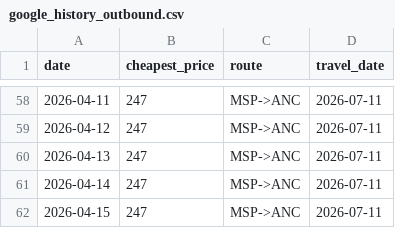
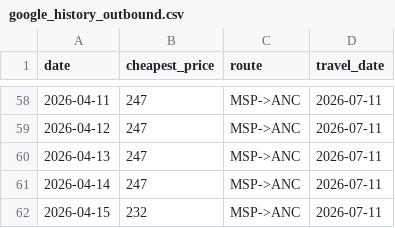
Before and after one commit to hartlcp32/MSPANC, a CSV file: docs/data/google_history_outbound.csv, drawn as a sheet; only a part is shown, gaps mark what is left out.

```diff
--- a/docs/data/google_history_outbound.csv
+++ b/docs/data/google_history_outbound.csv
@@ -61,2 +61,2 @@ date,cheapest_price,route,travel_date
 2026-04-14,247,MSP->ANC,2026-07-11
-2026-04-15,247,MSP->ANC,2026-07-11
+2026-04-15,232,MSP->ANC,2026-07-11
```
Also changed, not shown: docs/data/price_history.csv.
